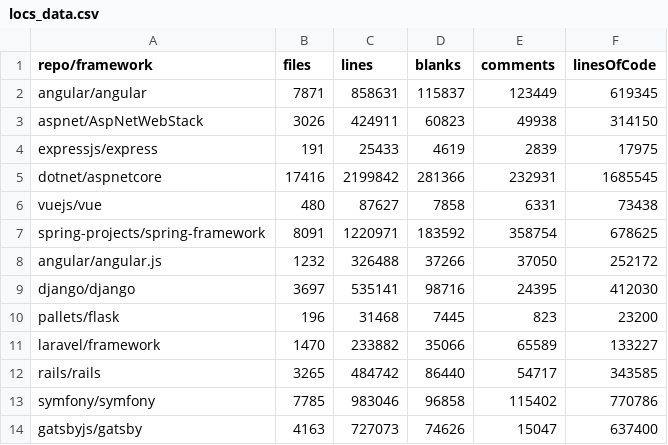
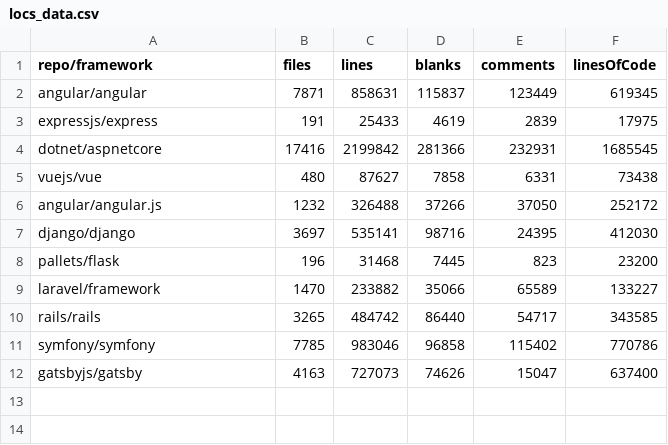
Before and after one commit to tis6/benchmark_frameworks, a CSV file: jsons_loc/locs_data.csv, drawn as a sheet.

Commit message:
removi frameworks não utilizados

```diff
--- a/jsons_loc/locs_data.csv
+++ b/jsons_loc/locs_data.csv
@@ -2,3 +2,2 @@ repo/framework;files;lines;blanks;comments;linesOfCode;
 angular/angular;7871;858631;115837;123449;619345;
-aspnet/AspNetWebStack;3026;424911;60823;49938;314150;
 expressjs/express;191;25433;4619;2839;17975;
@@ -6,3 +5,2 @@ dotnet/aspnetcore;17416;2199842;281366;232931;1685545;
 vuejs/vue;480;87627;7858;6331;73438;
-spring-projects/spring-framework;8091;1220971;183592;358754;678625;
 angular/angular.js;1232;326488;37266;37050;252172;
```
